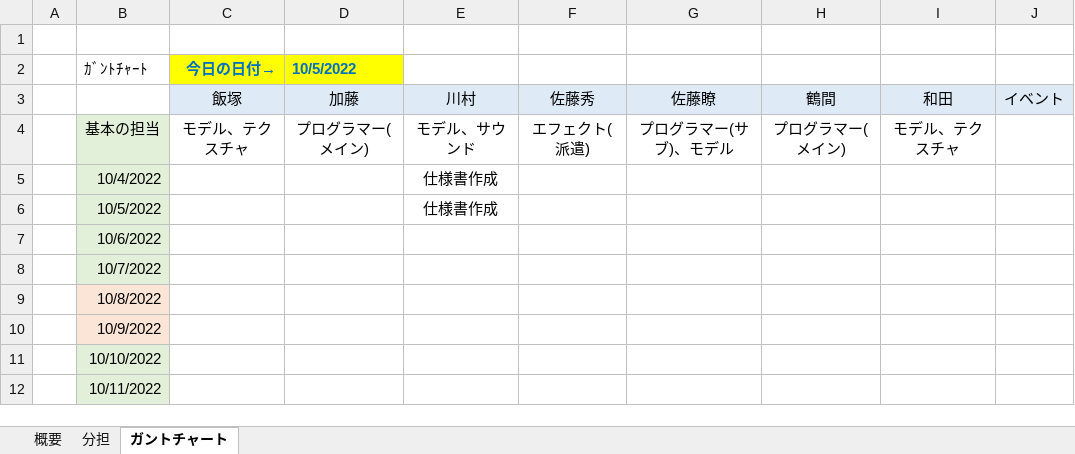
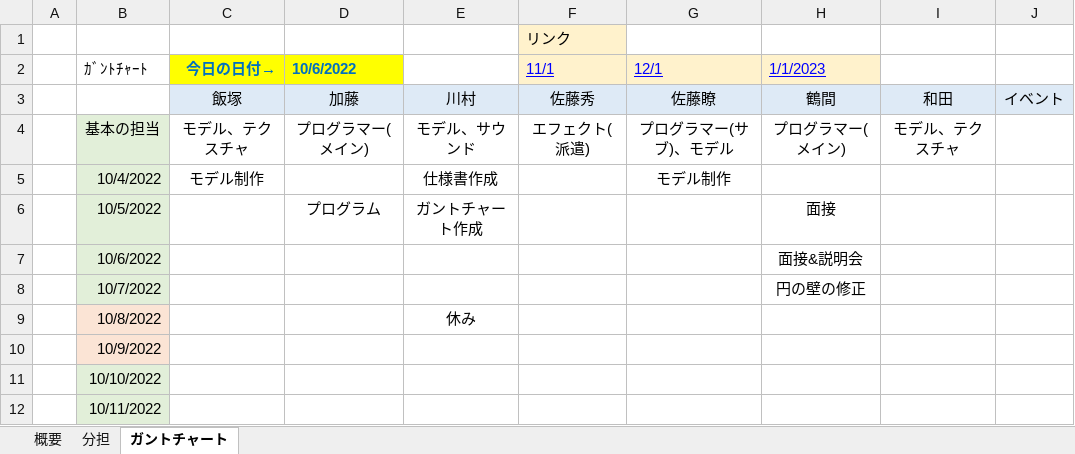
Before and after one commit to MizukiKato0416/sotsugyou_time_kato, an Excel workbook: 仕様書.xlsx, sheet ガントチャート, drawn as a sheet; only a part is shown; values as stored, in another font and other column widths than the file's, no borders; conditional formats not drawn; the diff names each change by its address in the sheet, - before the commit and + after, or states it on an @@ line.

```diff
--- a/仕様書.xlsx (sheet ガントチャート)
+++ b/仕様書.xlsx (sheet ガントチャート)
-F1 (11/1): (empty)
+F1 (11/1): リンク
-F1 fill: none
+F1 fill: #FFF2CC
-D2: 10/5/2022
+D2: 10/6/2022
-F2: (empty)
+F2: 11/1
-F2:H2 fill: none
+F2:H2 fill: #FFF2CC
-G2: (empty)
+G2: 12/1
-H2: (empty)
+H2: 1/1/2023
-C5 (今日の日付→): (empty)
+C5 (今日の日付→): モデル制作
-G5 (12/1): (empty)
+G5 (12/1): モデル制作
-D6 (10/6/2022): (empty)
+D6 (10/6/2022): プログラム
-E6: 仕様書作成
+E6: ガントチャート作成
-H6 (1/1/2023): (empty)
+H6 (1/1/2023): 面接
-H7 (1/1/2023): (empty)
+H7 (1/1/2023): 面接&説明会
-H8 (1/1/2023): (empty)
+H8 (1/1/2023): 円の壁の修正
-E9: (empty)
+E9: 休み
```
Also changed, not shown: sheet 概要.
